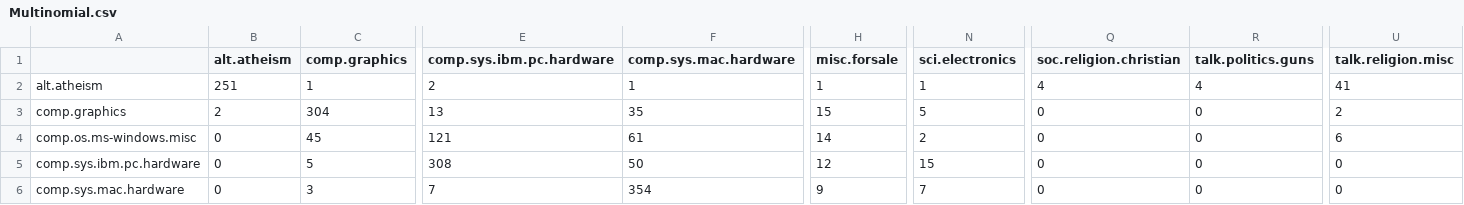
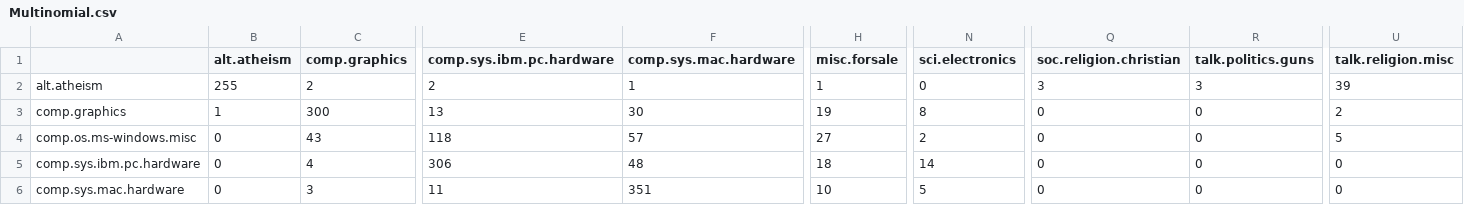
Before and after one commit to craig8196/naive, a CSV file: Multinomial.csv, drawn as a sheet; only a part is shown, gaps mark what is left out; the diff covers the shown part only; the diff names each change by its address in the sheet, - before the commit and + after, or states it on an @@ line.

```diff
--- a/Multinomial.csv
+++ b/Multinomial.csv
-B2 (alt.atheism): 251
+B2 (alt.atheism): 255
-C2 (comp.graphics): 1
+C2 (comp.graphics): 2
-N2 (sci.electronics): 1
+N2 (sci.electronics): 0
-Q2 (soc.religion.christian): 4
+Q2 (soc.religion.christian): 3
-R2 (talk.politics.guns): 4
+R2 (talk.politics.guns): 3
-U2 (talk.religion.misc): 41
+U2 (talk.religion.misc): 39
-B3 (alt.atheism): 2
+B3 (alt.atheism): 1
-C3 (comp.graphics): 304
+C3 (comp.graphics): 300
-F3 (comp.sys.mac.hardware): 35
+F3 (comp.sys.mac.hardware): 30
-H3 (misc.forsale): 15
+H3 (misc.forsale): 19
-N3 (sci.electronics): 5
+N3 (sci.electronics): 8
-C4 (comp.graphics): 45
+C4 (comp.graphics): 43
-E4 (comp.sys.ibm.pc.hardware): 121
+E4 (comp.sys.ibm.pc.hardware): 118
-F4 (comp.sys.mac.hardware): 61
+F4 (comp.sys.mac.hardware): 57
-H4 (misc.forsale): 14
+H4 (misc.forsale): 27
-U4 (talk.religion.misc): 6
+U4 (talk.religion.misc): 5
-C5 (comp.graphics): 5
+C5 (comp.graphics): 4
-E5 (comp.sys.ibm.pc.hardware): 308
+E5 (comp.sys.ibm.pc.hardware): 306
-F5 (comp.sys.mac.hardware): 50
+F5 (comp.sys.mac.hardware): 48
-H5 (misc.forsale): 12
+H5 (misc.forsale): 18
-N5 (sci.electronics): 15
+N5 (sci.electronics): 14
-E6 (comp.sys.ibm.pc.hardware): 7
+E6 (comp.sys.ibm.pc.hardware): 11
-F6 (comp.sys.mac.hardware): 354
+F6 (comp.sys.mac.hardware): 351
-H6 (misc.forsale): 9
+H6 (misc.forsale): 10
-N6 (sci.electronics): 7
+N6 (sci.electronics): 5
```
Also changed, not shown: 102 edited cells elsewhere in this file, Multivariate.csv, Smoothed.csv, 1 other file.
